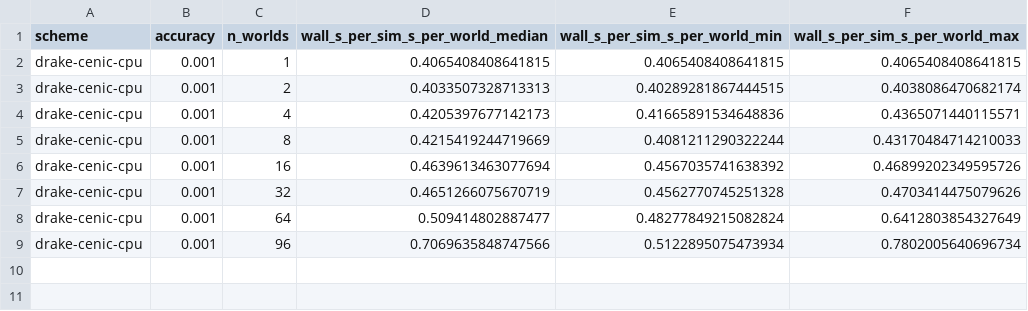
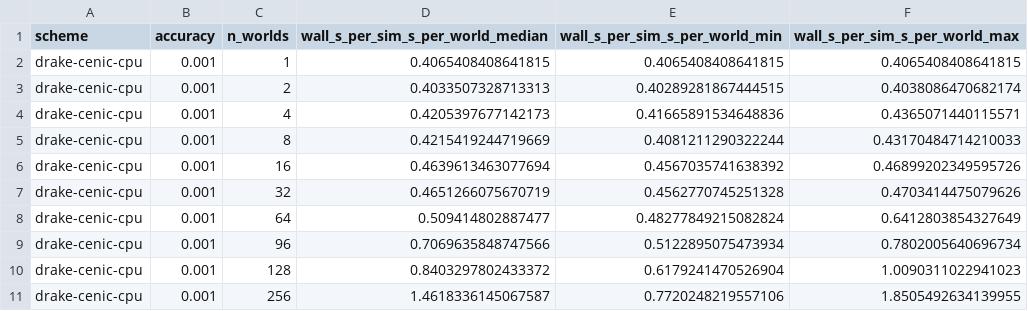
Before and after one commit to mardigiorgio/icra2027, a CSV file: part1/bench/results/part1_cenic_cpu.csv, drawn as a sheet.

Commit message:
Exp 4: oversubscribed CPU rungs and the measured 1024-world memory wall

```diff
--- a/part1/bench/results/part1_cenic_cpu.csv
+++ b/part1/bench/results/part1_cenic_cpu.csv
@@ -9 +9,3 @@ drake-cenic-cpu,0.001,64,0.509414802887477,0.48277849215082824,0.641280385432764
 drake-cenic-cpu,0.001,96,0.7069635848747566,0.5122895075473934,0.7802005640696734
+drake-cenic-cpu,0.001,128,0.8403297802433372,0.6179241470526904,1.0090311022941023
+drake-cenic-cpu,0.001,256,1.4618336145067587,0.7720248219557106,1.8505492634139955
```
Also changed, not shown: 5 other files.
